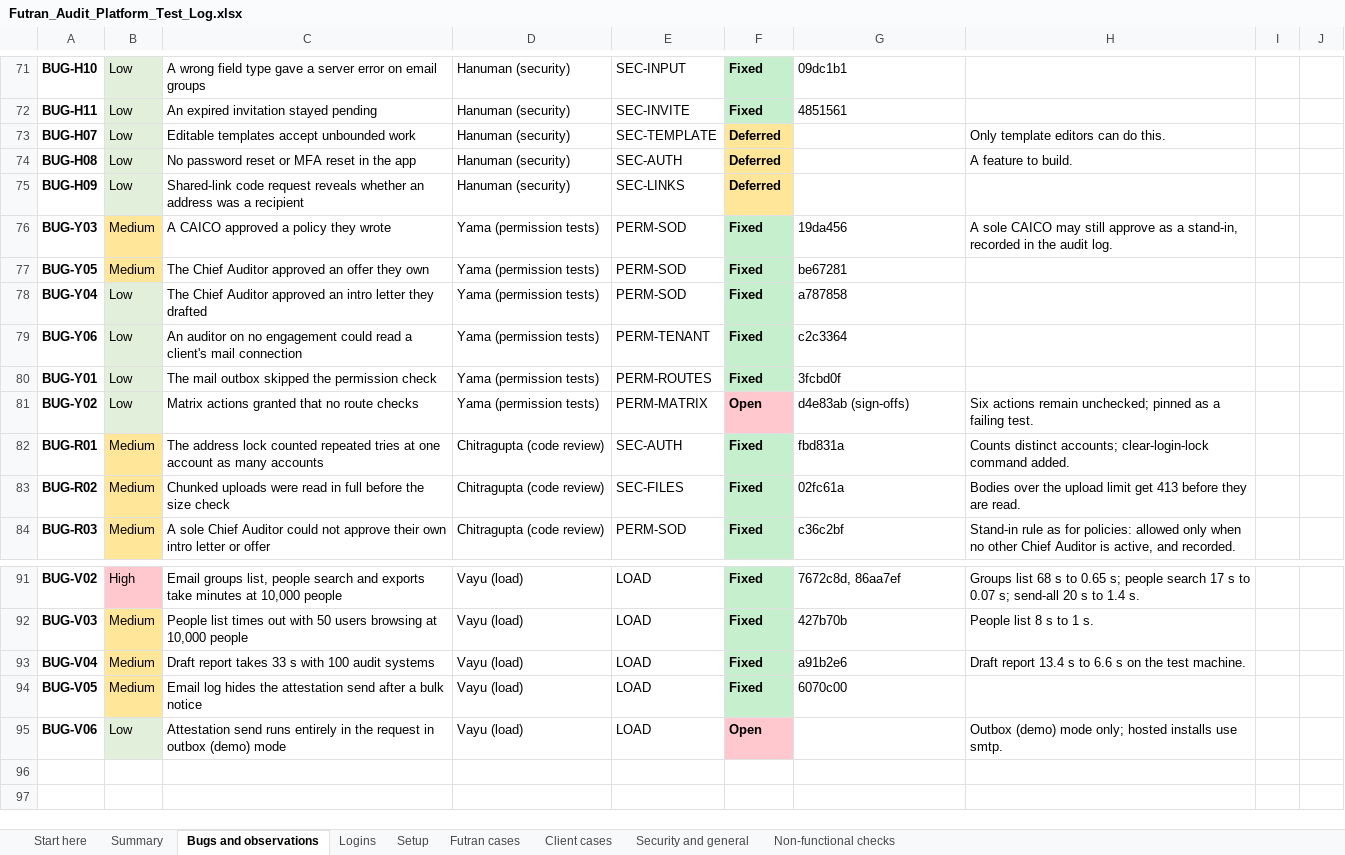
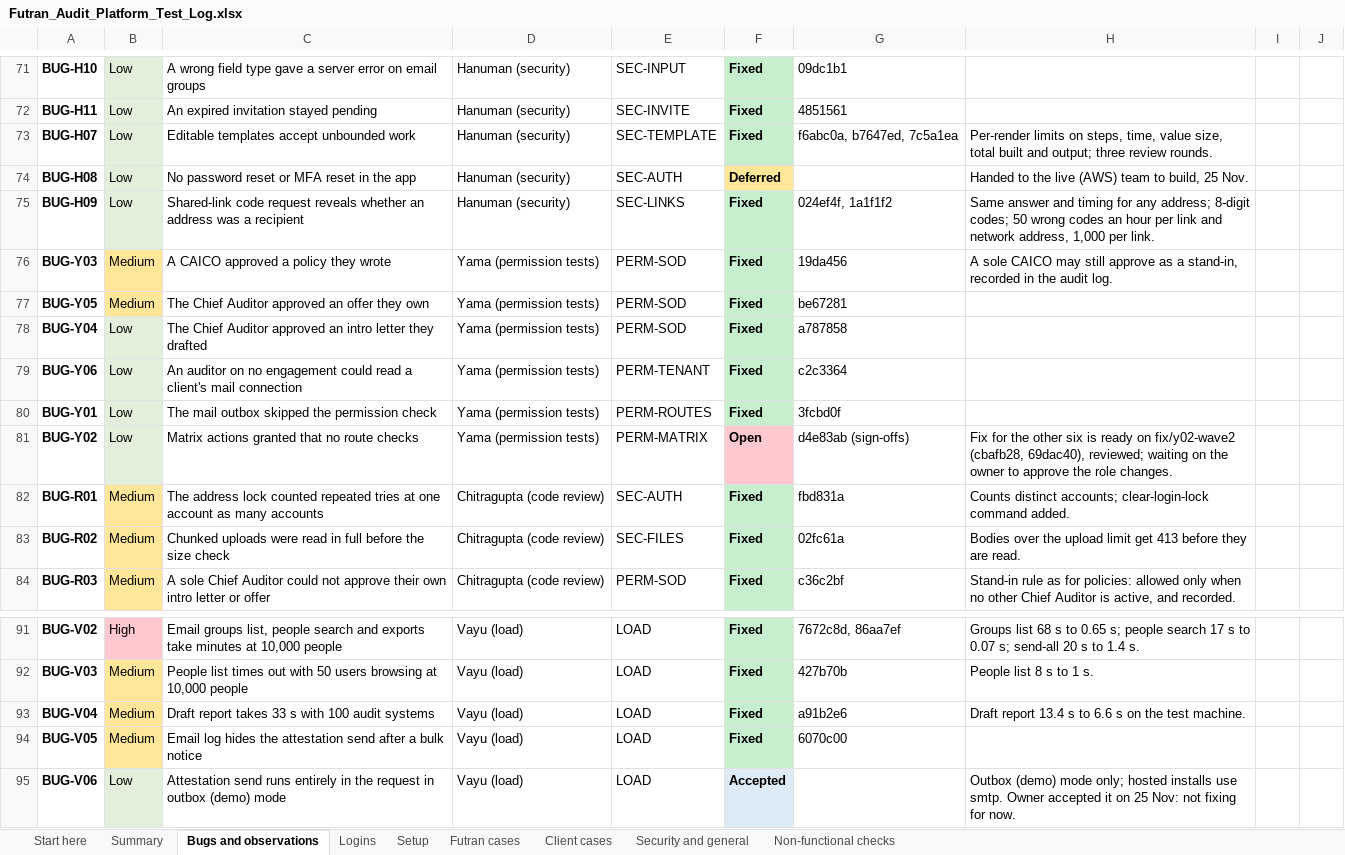
Before and after one commit to soursourthesour/futran-audit-platform, an Excel workbook: docs/testing/Futran_Audit_Platform_Test_Log.xlsx, sheet Bugs and observations, drawn as a sheet; only a part is shown, gaps mark what is left out; values as stored, in another font and other column widths than the file's, no borders; the diff names each change by its address in the sheet, - before the commit and + after, or states it on an @@ line.

```diff
--- a/docs/testing/Futran_Audit_Platform_Test_Log.xlsx (sheet Bugs and observations)
+++ b/docs/testing/Futran_Audit_Platform_Test_Log.xlsx (sheet Bugs and observations)
-F73: Deferred
+F73: Fixed
-F73 fill: #FFE699
+F73 fill: #C6EFCE
-G73: (empty)
+G73: f6abc0a, b7647ed, 7c5a1ea
-H73: Only template editors can do this.
+H73: Per-render limits on steps, time, value size, total built and output; three review rounds.
-H74: A feature to build.
+H74: Handed to the live (AWS) team to build, 25 Nov.
-F75: Deferred
+F75: Fixed
-F75 fill: #FFE699
+F75 fill: #C6EFCE
-G75: (empty)
+G75: 024ef4f, 1a1f1f2
-H75: (empty)
+H75: Same answer and timing for any address; 8-digit codes; 50 wrong codes an hour per link and network address, 1,000 per link.
-H81: Six actions remain unchecked; pinned as a failing test.
+H81: Fix for the other six is ready on fix/y02-wave2 (cbafb28, 69dac40), reviewed; waiting on the owner to approve the role changes.
-F95: Open
+F95: Accepted
-F95 fill: #FFC7CE
+F95 fill: #DDEBF7
-H95: …use smtp.
+H95: …use smtp. Owner accepted it on 25 Nov: not fixing for now.
```
Also changed, not shown: 1 other file.
